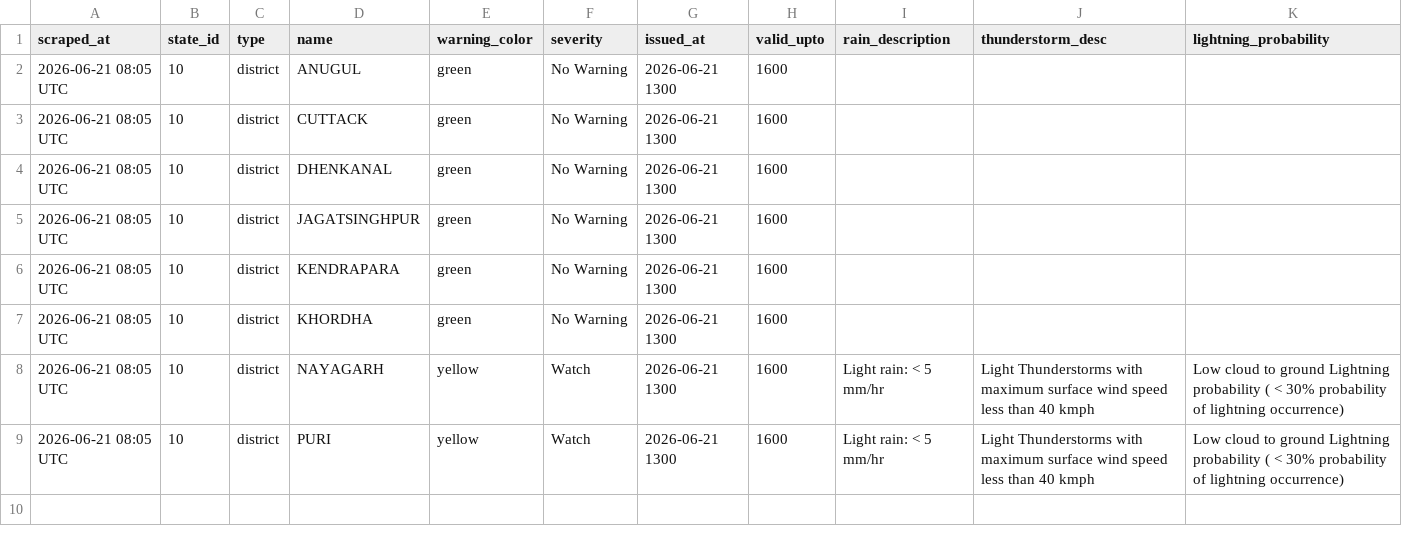
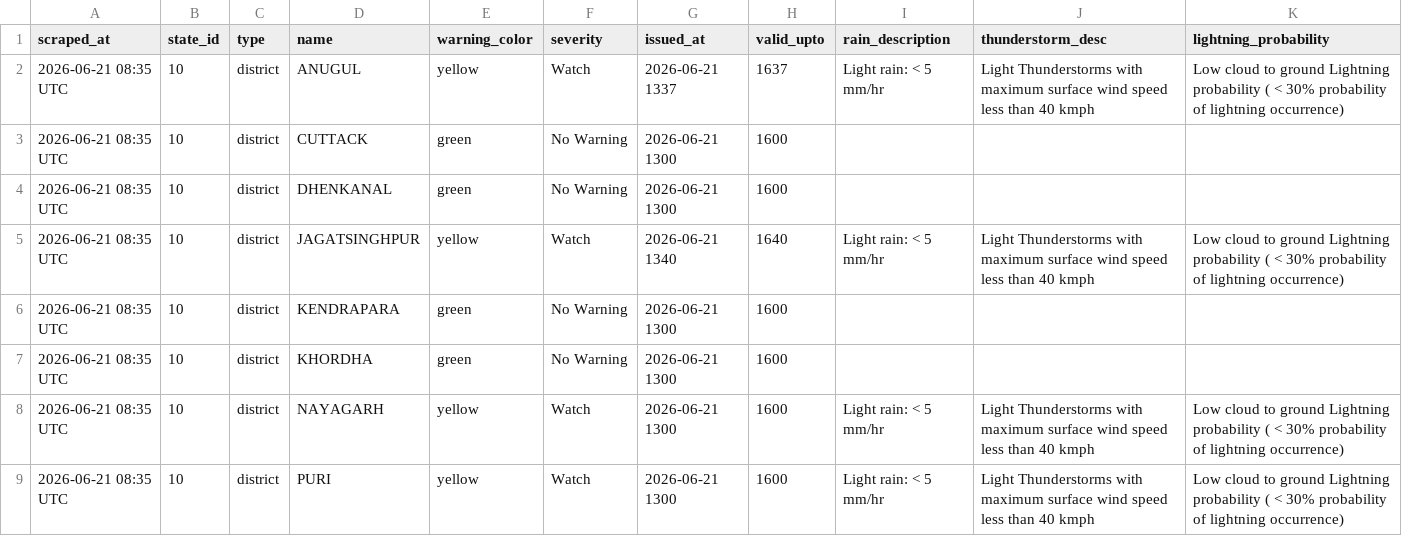
Before and after one commit to sonalmahapatra63-maker/imd-warning-scraper, a CSV file: data/district_warnings_latest.csv, drawn as a sheet.

```diff
--- a/data/district_warnings_latest.csv
+++ b/data/district_warnings_latest.csv
@@ -1,9 +1,9 @@
 scraped_at,state_id,type,name,warning_color,severity,issued_at,valid_upto,rain_description,thunderstorm_desc,lightning_probability
-2026-06-21 08:05 UTC,10,district,ANUGUL,green,No Warning,2026-06-21 1300,1600,,,
-2026-06-21 08:05 UTC,10,district,CUTTACK,green,No Warning,2026-06-21 1300,1600,,,
-2026-06-21 08:05 UTC,10,district,DHENKANAL,green,No Warning,2026-06-21 1300,1600,,,
-2026-06-21 08:05 UTC,10,district,JAGATSINGHPUR,green,No Warning,2026-06-21 1300,1600,,,
-2026-06-21 08:05 UTC,10,district,KENDRAPARA,green,No Warning,2026-06-21 1300,1600,,,
-2026-06-21 08:05 UTC,10,district,KHORDHA,green,No Warning,2026-06-21 1300,1600,,,
-2026-06-21 08:05 UTC,10,district,NAYAGARH,yellow,Watch,2026-06-21 1300,1600,Light rain: < 5 mm/hr,Light Thunderstorms with maximum surface wind speed less than 40 kmph,Low cloud to ground Lightning probability ( < 30% probability of lightning occurrence)
-2026-06-21 08:05 UTC,10,district,PURI,yellow,Watch,2026-06-21 1300,1600,Light rain: < 5 mm/hr,Light Thunderstorms with maximum surface wind speed less than 40 kmph,Low cloud to ground Lightning probability ( < 30% probability of lightning occurrence)
+2026-06-21 08:35 UTC,10,district,ANUGUL,yellow,Watch,2026-06-21 1337,1637,Light rain: < 5 mm/hr,Light Thunderstorms with maximum surface wind speed less than 40 kmph,Low cloud to ground Lightning probability ( < 30% probability of lightning occurrence)
+2026-06-21 08:35 UTC,10,district,CUTTACK,green,No Warning,2026-06-21 1300,1600,,,
+2026-06-21 08:35 UTC,10,district,DHENKANAL,green,No Warning,2026-06-21 1300,1600,,,
+2026-06-21 08:35 UTC,10,district,JAGATSINGHPUR,yellow,Watch,2026-06-21 1340,1640,Light rain: < 5 mm/hr,Light Thunderstorms with maximum surface wind speed less than 40 kmph,Low cloud to ground Lightning probability ( < 30% probability of lightning occurrence)
+2026-06-21 08:35 UTC,10,district,KENDRAPARA,green,No Warning,2026-06-21 1300,1600,,,
+2026-06-21 08:35 UTC,10,district,KHORDHA,green,No Warning,2026-06-21 1300,1600,,,
+2026-06-21 08:35 UTC,10,district,NAYAGARH,yellow,Watch,2026-06-21 1300,1600,Light rain: < 5 mm/hr,Light Thunderstorms with maximum surface wind speed less than 40 kmph,Low cloud to ground Lightning probability ( < 30% probability of lightning occurrence)
+2026-06-21 08:35 UTC,10,district,PURI,yellow,Watch,2026-06-21 1300,1600,Light rain: < 5 mm/hr,Light Thunderstorms with maximum surface wind speed less than 40 kmph,Low cloud to ground Lightning probability ( < 30% probability of lightning occurrence)
```
Also changed, not shown: 1 other file.
